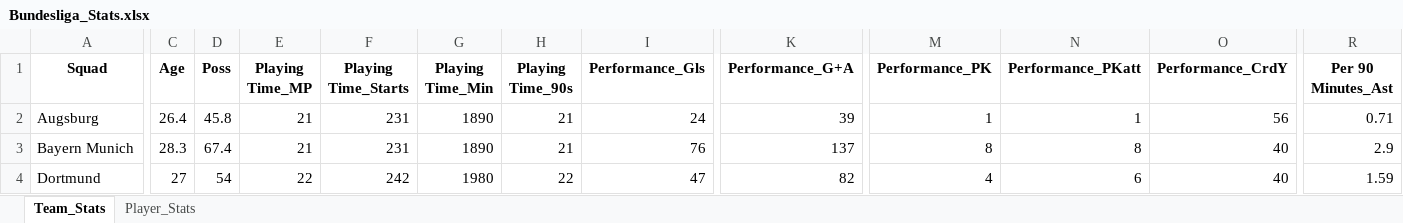
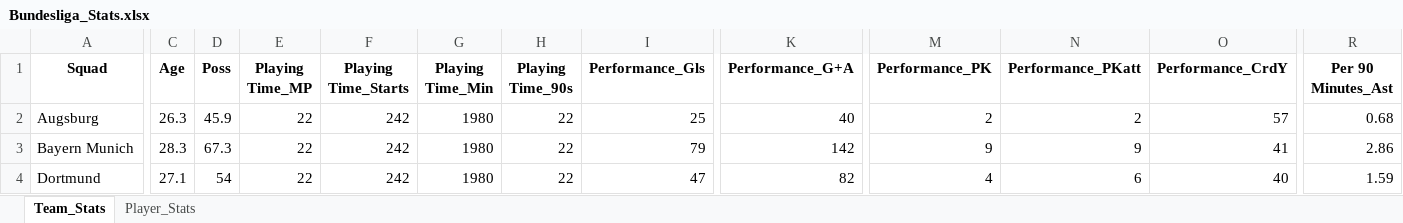
Before and after one commit to kittitheprk/modelfootball, an Excel workbook: all stats/Bundesliga_Stats.xlsx, sheet Team_Stats, drawn as a sheet; only a part is shown, gaps mark what is left out; values as stored, in another font and other column widths than the file's, no borders; the diff covers the shown part only; the diff names each change by its address in the sheet, - before the commit and + after, or states it on an @@ line.

```diff
--- a/all stats/Bundesliga_Stats.xlsx (sheet Team_Stats)
+++ b/all stats/Bundesliga_Stats.xlsx (sheet Team_Stats)
-C2 (Age): 26.4
+C2 (Age): 26.3
-D2 (Poss): 45.8
+D2 (Poss): 45.9
-E2:E3 (Playing Time_MP): 21
+E2:E3 (Playing Time_MP): 22
-F2:F3 (Playing Time_Starts): 231
+F2:F3 (Playing Time_Starts): 242
-G2:G3 (Playing Time_Min): 1890
+G2:G3 (Playing Time_Min): 1980
-H2:H3 (Playing Time_90s): 21
+H2:H3 (Playing Time_90s): 22
-I2 (Performance_Gls): 24
+I2 (Performance_Gls): 25
-K2 (Performance_G+A): 39
+K2 (Performance_G+A): 40
-M2 (Performance_PK): 1
+M2 (Performance_PK): 2
-N2 (Performance_PKatt): 1
+N2 (Performance_PKatt): 2
-O2 (Performance_CrdY): 56
+O2 (Performance_CrdY): 57
-R2 (Per 90 Minutes_Ast): 0.71
+R2 (Per 90 Minutes_Ast): 0.68
-D3 (Poss): 67.4
+D3 (Poss): 67.3
-I3 (Performance_Gls): 76
+I3 (Performance_Gls): 79
-K3 (Performance_G+A): 137
+K3 (Performance_G+A): 142
-M3 (Performance_PK): 8
+M3 (Performance_PK): 9
-N3 (Performance_PKatt): 8
+N3 (Performance_PKatt): 9
-O3 (Performance_CrdY): 40
+O3 (Performance_CrdY): 41
-R3 (Per 90 Minutes_Ast): 2.9
+R3 (Per 90 Minutes_Ast): 2.86
-C4 (Age): 27
+C4 (Age): 27.1
```
Also changed, not shown: 209 edited cells elsewhere in this sheet, sheet Player_Stats, all stats/La_Liga_Stats.xlsx, all stats/Ligue_1_Stats.xlsx, 45 other files.
